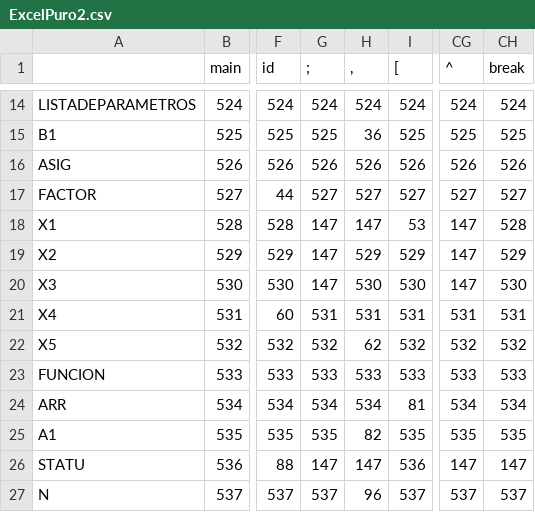
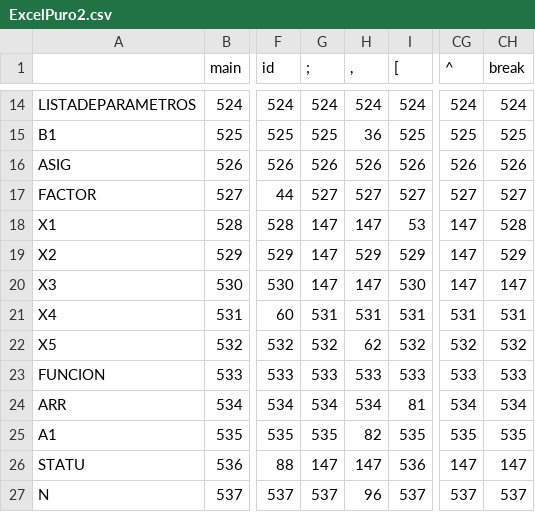
Before and after one commit to Aguacate2021/LexicoJavaMaven, a CSV file: lexico/src/main/java/analyzer/ExcelPuro2.csv, drawn as a sheet; only a part is shown, gaps mark what is left out; the diff names each change by its address in the sheet, - before the commit and + after, or states it on an @@ line.

```diff
--- a/lexico/src/main/java/analyzer/ExcelPuro2.csv
+++ b/lexico/src/main/java/analyzer/ExcelPuro2.csv
-H20 (,): 530
+H20 (,): 147
-CH20 (break): 530
+CH20 (break): 147
```
Also changed, not shown: lexico/target/classes/analyzer/ExcelPuro2.csv, 19 other files.
